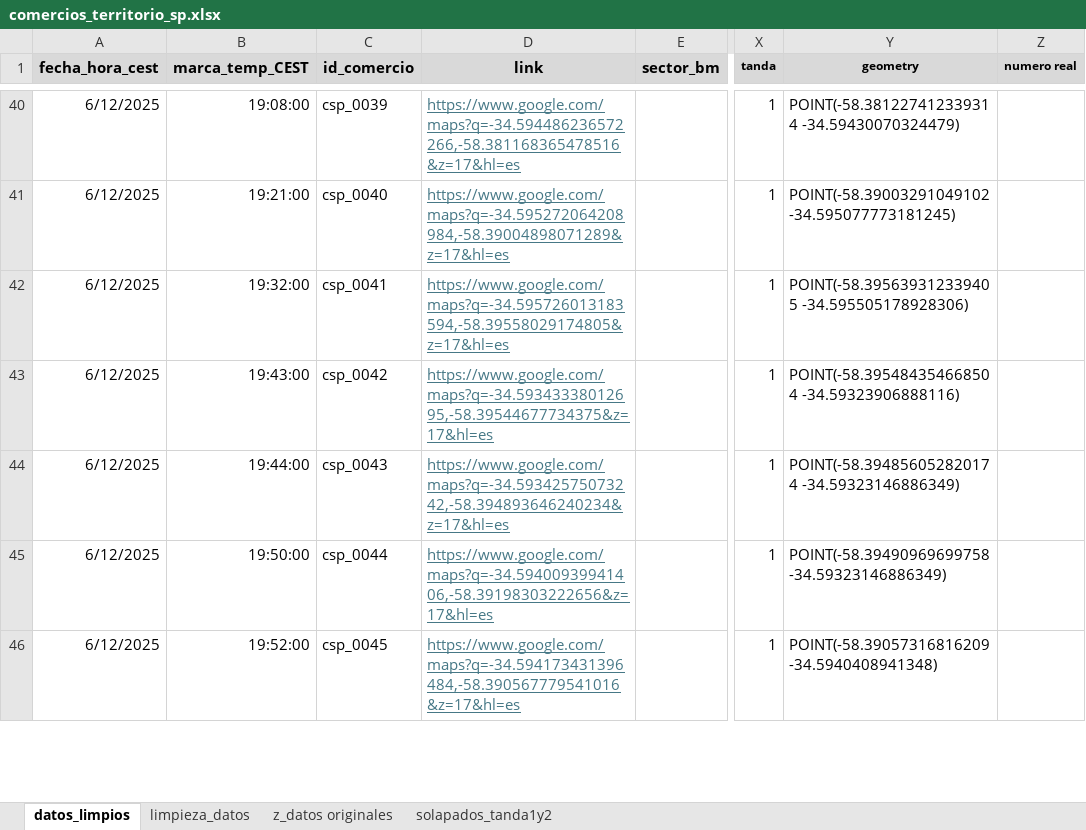
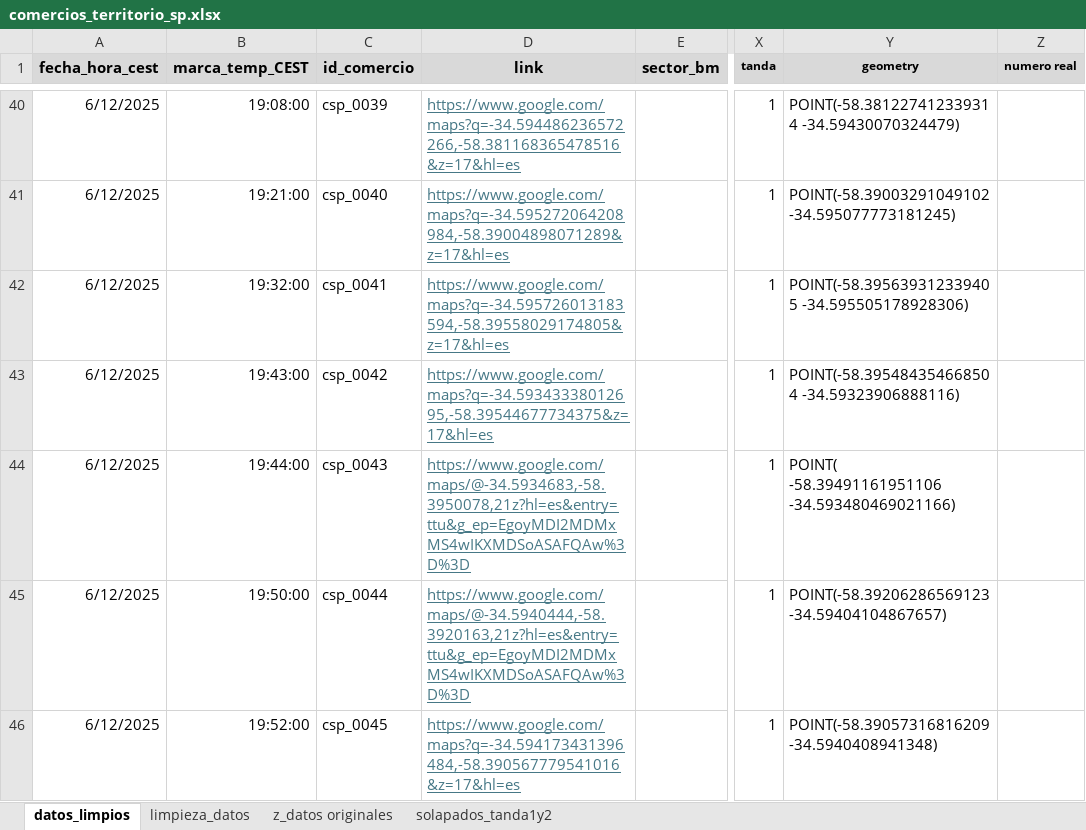
Before and after one commit to AngSuAnz/meu_tesis, an Excel workbook: data/comercios_territorio_sp.xlsx, sheet datos_limpios, drawn as a sheet; only a part is shown, gaps mark what is left out; values as stored, in another font and other column widths than the file's, no borders; the diff covers the shown part only; the diff names each change by its address in the sheet, - before the commit and + after, or states it on an @@ line.

```diff
--- a/data/comercios_territorio_sp.xlsx (sheet datos_limpios)
+++ b/data/comercios_territorio_sp.xlsx (sheet datos_limpios)
-D44 (link): https://www.google.com/maps?q=-34.59342575073242,-58.394893646240234&z=17&hl=es
+D44 (link): https://www.google.com/maps/@-34.5934683,-58.3950078,21z?hl=es&entry=ttu&g_ep=EgoyMDI2MDMxMS4wIKXMDSoASAFQAw%3D%3D
-Y44 (geometry): POINT(-58.394856052820174 -34.59323146886349)
+Y44 (geometry): POINT( -58.39491161951106 -34.593480469021166)
-D45 (link): https://www.google.com/maps?q=-34.59400939941406,-58.39198303222656&z=17&hl=es
+D45 (link): https://www.google.com/maps/@-34.5940444,-58.3920163,21z?hl=es&entry=ttu&g_ep=EgoyMDI2MDMxMS4wIKXMDSoASAFQAw%3D%3D
-Y45 (geometry): POINT(-58.39490969699758 -34.59323146886349)
+Y45 (geometry): POINT(-58.39206286569123 -34.59404104867657)
```
Also changed, not shown: 14 edited cells elsewhere in this sheet, sheet z_datos originales, sheet limpieza_datos.
